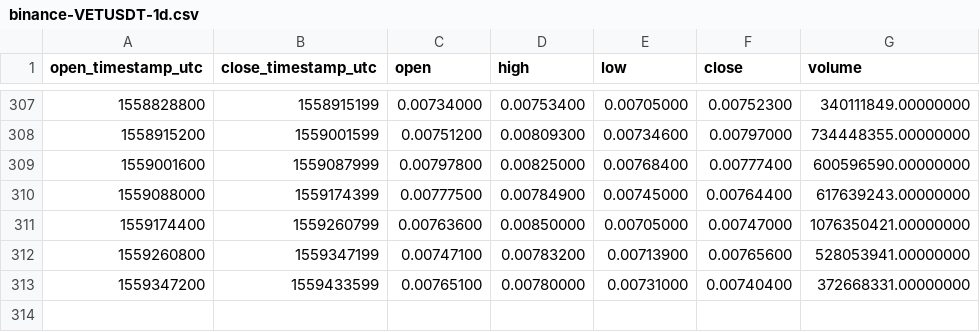
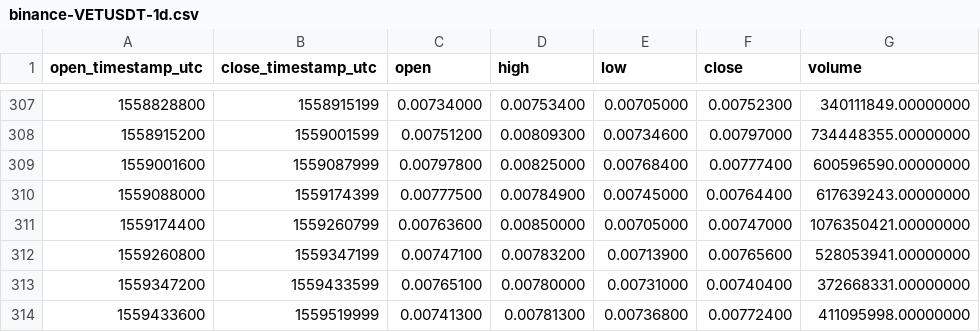
Before and after one commit to cryptobigbro/binance-VETUSDT, a CSV file: binance-VETUSDT-1d.csv, drawn as a sheet; only a part is shown, gaps mark what is left out.

```diff
--- a/binance-VETUSDT-1d.csv
+++ b/binance-VETUSDT-1d.csv
@@ -313 +313,2 @@ open_timestamp_utc,close_timestamp_utc,open,high,low,close,volume
 1559347200,1559433599,0.00765100,0.00780000,0.00731000,0.00740400,372668331.00000000
+1559433600,1559519999,0.00741300,0.00781300,0.00736800,0.00772400,411095998.00000000
```
Also changed, not shown: binance-VETUSDT-1h.csv.
